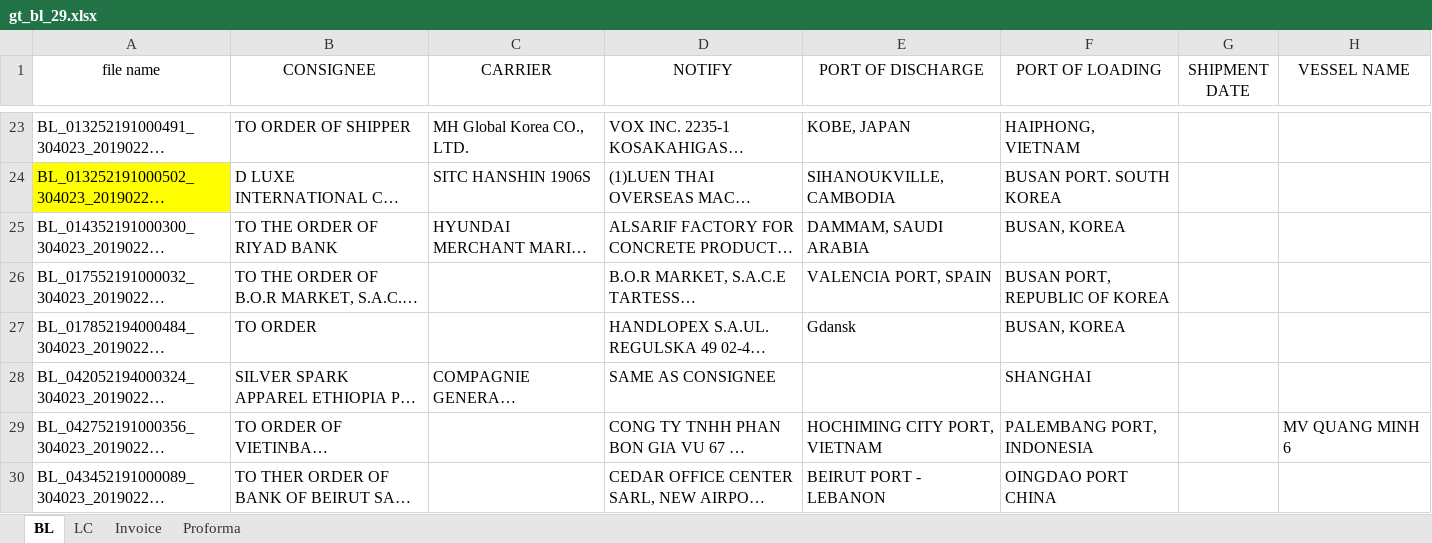
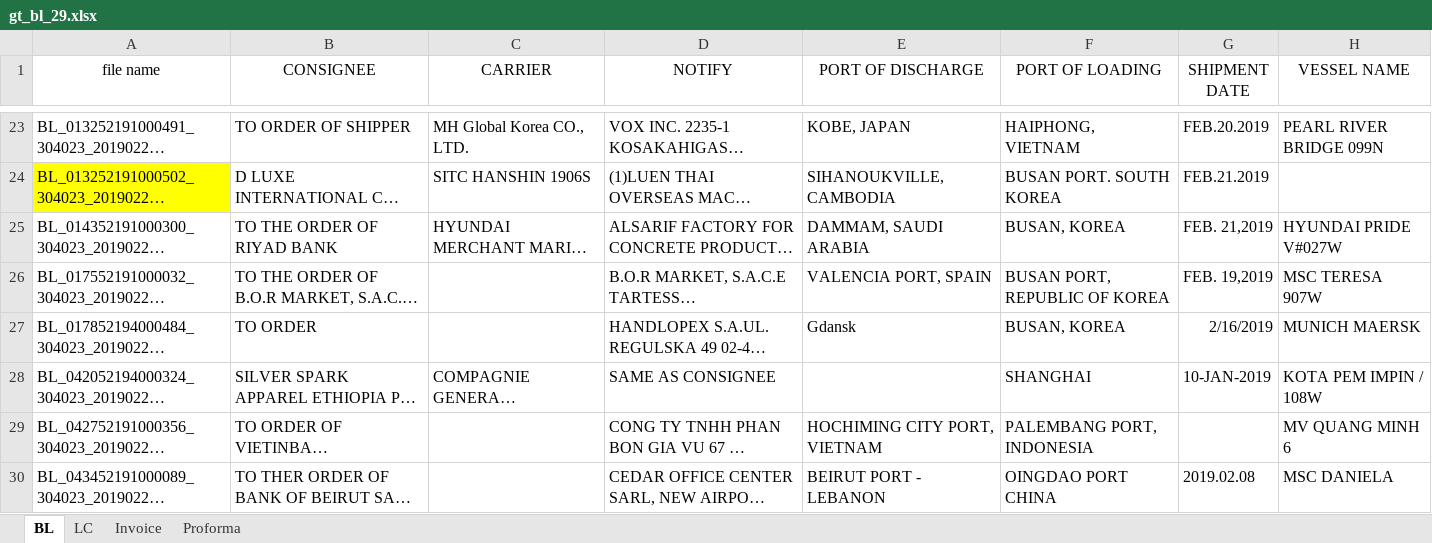
Before and after one commit to bullseye73/python, an Excel workbook: IBK/excel/gt_bl_29.xlsx, sheet BL, drawn as a sheet; only a part is shown, gaps mark what is left out; long unchanged cells end in …; values as stored, in another font and other column widths than the file's, no borders; the diff covers the shown part only; the diff names each change by its address in the sheet, - before the commit and + after, or states it on an @@ line.

```diff
--- a/IBK/excel/gt_bl_29.xlsx (sheet BL)
+++ b/IBK/excel/gt_bl_29.xlsx (sheet BL)
-G23 (SHIPMENT DATE): (empty)
+G23 (SHIPMENT DATE): FEB.20.2019
-H23 (VESSEL NAME): (empty)
+H23 (VESSEL NAME): PEARL RIVER BRIDGE 099N
-G24 (SHIPMENT DATE): (empty)
+G24 (SHIPMENT DATE): FEB.21.2019
-G25 (SHIPMENT DATE): (empty)
+G25 (SHIPMENT DATE): FEB. 21,2019
-H25 (VESSEL NAME): (empty)
+H25 (VESSEL NAME): HYUNDAI PRIDE V#027W
-G26 (SHIPMENT DATE): (empty)
+G26 (SHIPMENT DATE): FEB. 19,2019
-H26 (VESSEL NAME): (empty)
+H26 (VESSEL NAME): MSC TERESA 907W
-G27 (SHIPMENT DATE): (empty)
+G27 (SHIPMENT DATE): 2/16/2019
-H27 (VESSEL NAME): (empty)
+H27 (VESSEL NAME): MUNICH MAERSK
-G28 (SHIPMENT DATE): (empty)
+G28 (SHIPMENT DATE): 10-JAN-2019
-H28 (VESSEL NAME): (empty)
+H28 (VESSEL NAME): KOTA PEM IMPIN / 108W
-G30 (SHIPMENT DATE): (empty)
+G30 (SHIPMENT DATE): 2019.02.08
-H30 (VESSEL NAME): (empty)
+H30 (VESSEL NAME): MSC DANIELA
```
Also changed, not shown: 37 edited cells elsewhere in this sheet.
